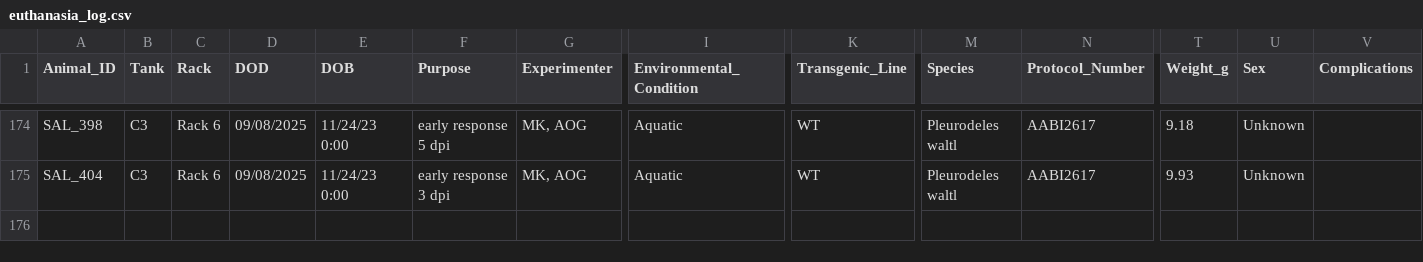
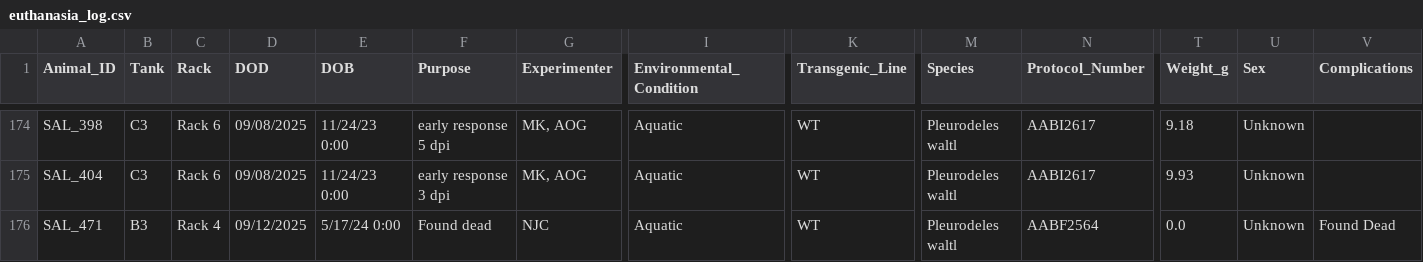
Before and after one commit to jamiewoych/pleuro-parser, a CSV file: euthanasia_log.csv, drawn as a sheet; only a part is shown, gaps mark what is left out; rows hold the shown columns only; the diff names each change by its address in the sheet, - before the commit and + after, or states it on an @@ line.

```diff
--- a/euthanasia_log.csv
+++ b/euthanasia_log.csv
+row 176: SAL_471 | B3 | Rack 4 | 09/12/2025 | 5/17/24 0:00 | Found dead | NJC | Aquatic | WT | Pleurodeles waltl | AABF2564 | 0.0 | Unknown | Found Dead
```
Also changed, not shown: salamander_inventory.csv, 1 other file.
